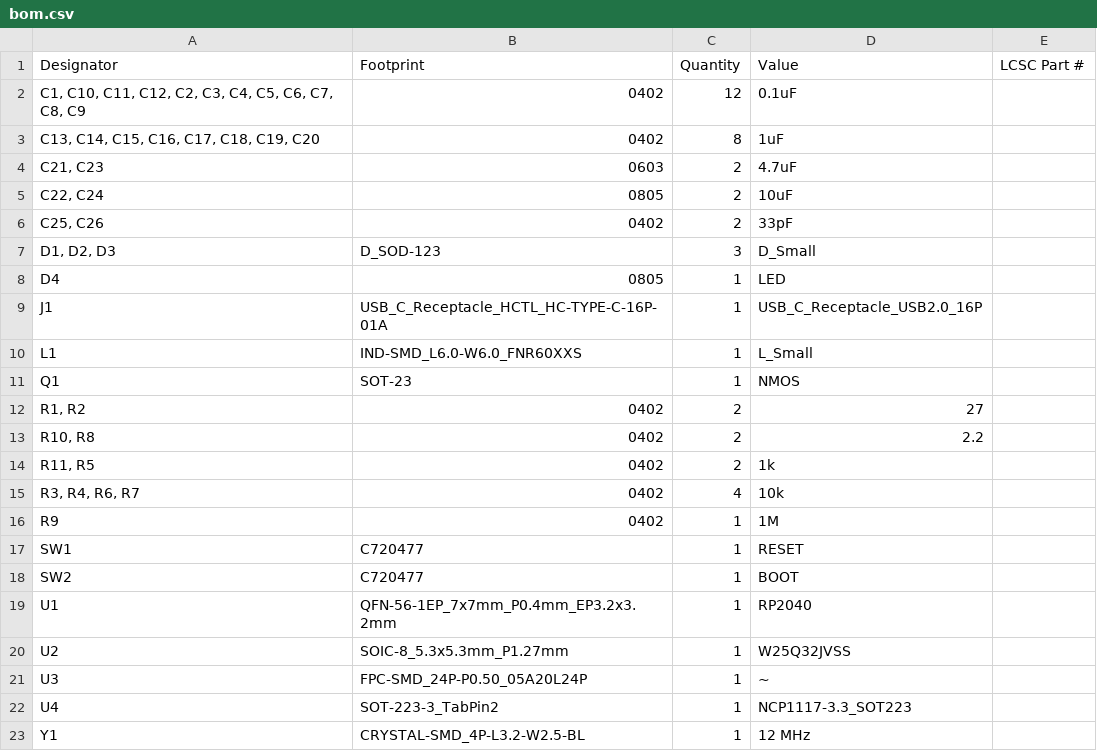
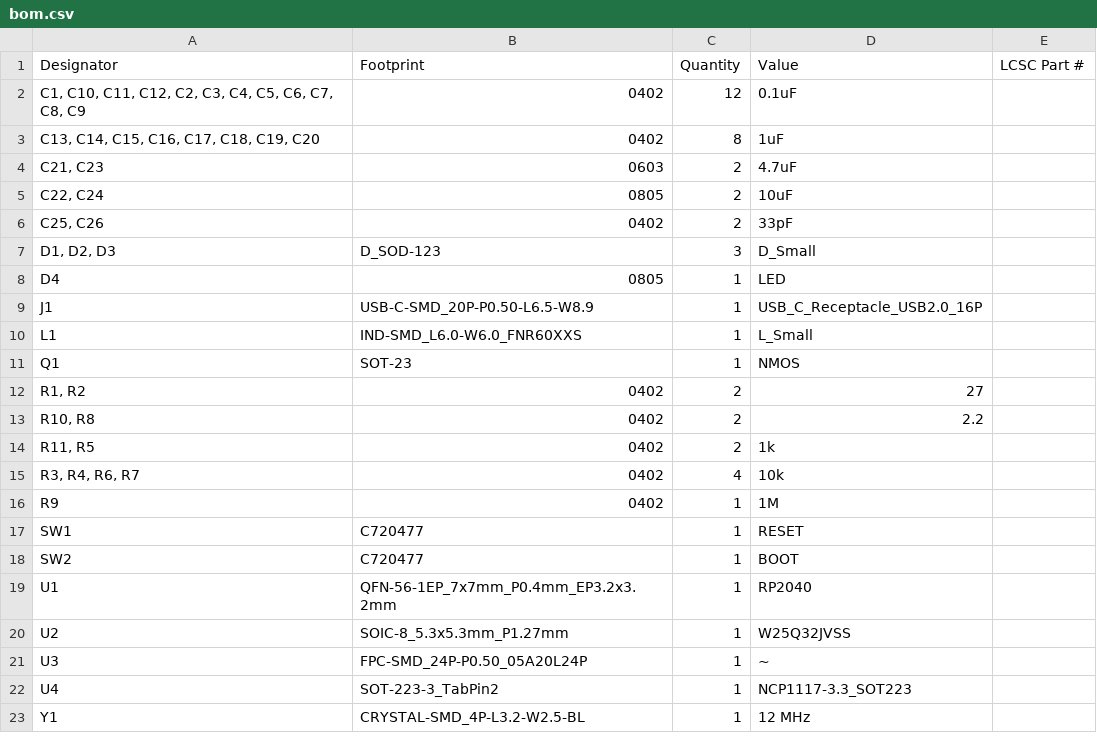
Before and after one commit to Taran-the-Idiot/Horizons-Badges, a CSV file: PCB/production/bom.csv, drawn as a sheet.

```diff
--- a/PCB/production/bom.csv
+++ b/PCB/production/bom.csv
@@ -8,3 +8,3 @@
 D4,0805,1,LED,
-J1,USB_C_Receptacle_HCTL_HC-TYPE-C-16P-01A,1,USB_C_Receptacle_USB2.0_16P,
+J1,USB-C-SMD_20P-P0.50-L6.5-W8.9,1,USB_C_Receptacle_USB2.0_16P,
 L1,IND-SMD_L6.0-W6.0_FNR60XXS,1,L_Small,
```
Also changed, not shown: PCB/production/positions.csv, 3 other files.
